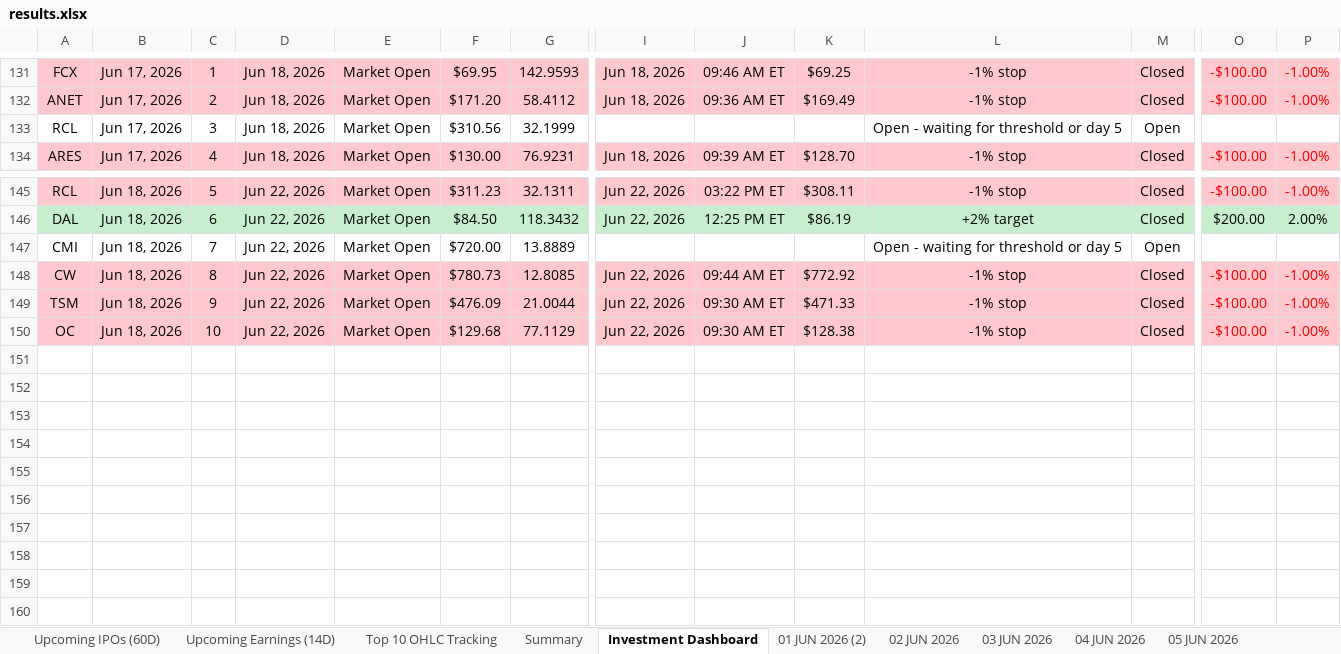
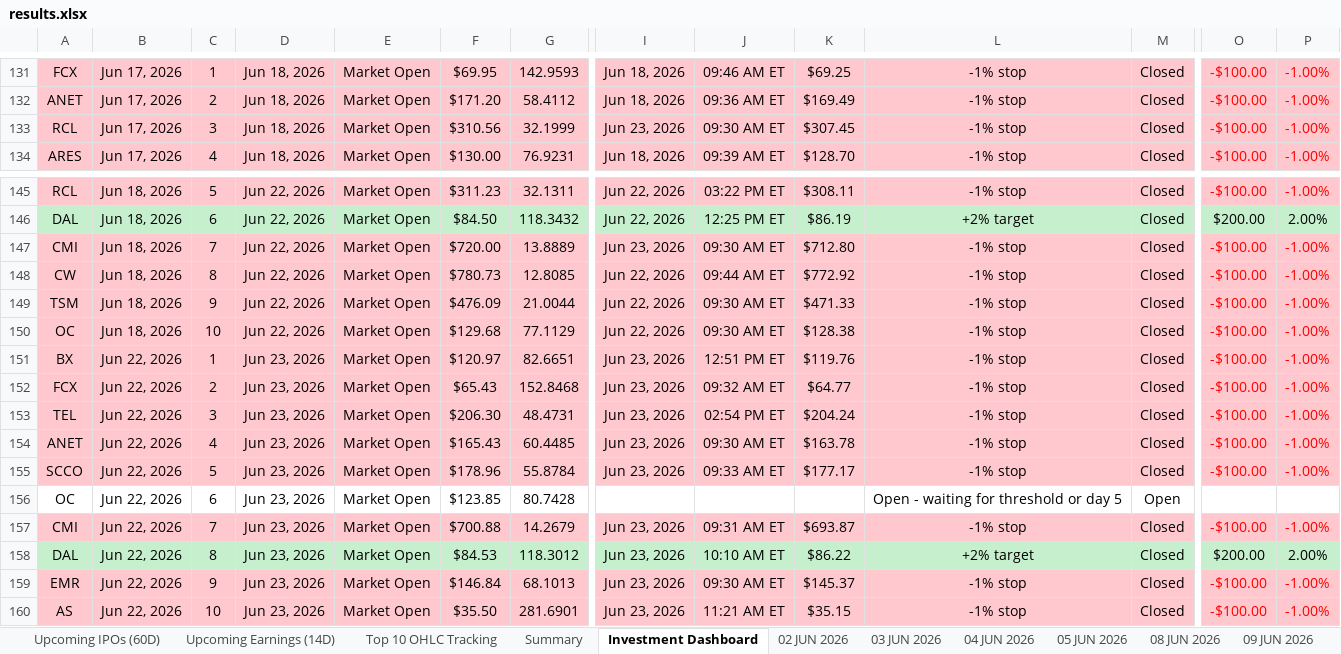
Before and after one commit to codenamev99/invest2.0, an Excel workbook: results.xlsx, sheet Investment Dashboard, drawn as a sheet; only a part is shown, gaps mark what is left out; values as stored, in another font and other column widths than the file's, no borders; conditional formats not drawn; rows hold the shown columns only; the diff covers the shown part only; the diff names each change by its address in the sheet, - before the commit and + after, or states it on an @@ line.

```diff
--- a/results.xlsx (sheet Investment Dashboard)
+++ b/results.xlsx (sheet Investment Dashboard)
-sheet tab: 01 JUN 2026 (2)
-A133:P133 fill: none
+A133:P133 fill: #FFC7CE
-I133: (empty)
+I133: Jun 23, 2026
-J133: (empty)
+J133: 09:30 AM ET
-K133: (empty)
+K133: $307.45
-L133: Open - waiting for threshold or day 5
+L133: -1% stop
-M133: Open
+M133: Closed
-O133: (empty)
+O133: -$100.00
-P133: (empty)
+P133: -1.00%
-A147:P147 fill: none
+A147:P147 fill: #FFC7CE
-I147: (empty)
+I147: Jun 23, 2026
-J147: (empty)
+J147: 09:30 AM ET
-K147: (empty)
+K147: $712.80
-L147: Open - waiting for threshold or day 5
+L147: -1% stop
-M147: Open
+M147: Closed
-O147: (empty)
+O147: -$100.00
-P147: (empty)
+P147: -1.00%
+row 151: BX | Jun 22, 2026 | 1 | Jun 23, 2026 | Market Open | $120.97 | 82.6651 | Jun 23, 2026 | 12:51 PM ET | $119.76 | -1% stop | Closed | -$100.00 | -1.00%
+row 152: FCX | Jun 22, 2026 | 2 | Jun 23, 2026 | Market Open | $65.43 | 152.8468 | Jun 23, 2026 | 09:32 AM ET | $64.77 | -1% stop | Closed | -$100.00 | -1.00%
+row 153: TEL | Jun 22, 2026 | 3 | Jun 23, 2026 | Market Open | $206.30 | 48.4731 | Jun 23, 2026 | 02:54 PM ET | $204.24 | -1% stop | Closed | -$100.00 | -1.00%
+row 154: ANET | Jun 22, 2026 | 4 | Jun 23, 2026 | Market Open | $165.43 | 60.4485 | Jun 23, 2026 | 09:30 AM ET | $163.78 | -1% stop | Closed | -$100.00 | -1.00%
+row 155: SCCO | Jun 22, 2026 | 5 | Jun 23, 2026 | Market Open | $178.96 | 55.8784 | Jun 23, 2026 | 09:33 AM ET | $177.17 | -1% stop | Closed | -$100.00 | -1.00%
+row 156: OC | Jun 22, 2026 | 6 | Jun 23, 2026 | Market Open | $123.85 | 80.7428 |  |  |  | Open - waiting for threshold or day 5 | Open
+row 157: CMI | Jun 22, 2026 | 7 | Jun 23, 2026 | Market Open | $700.88 | 14.2679 | Jun 23, 2026 | 09:31 AM ET | $693.87 | -1% stop | Closed | -$100.00 | -1.00%
+row 158: DAL | Jun 22, 2026 | 8 | Jun 23, 2026 | Market Open | $84.53 | 118.3012 | Jun 23, 2026 | 10:10 AM ET | $86.22 | +2% target | Closed | $200.00 | 2.00%
+row 159: EMR | Jun 22, 2026 | 9 | Jun 23, 2026 | Market Open | $146.84 | 68.1013 | Jun 23, 2026 | 09:30 AM ET | $145.37 | -1% stop | Closed | -$100.00 | -1.00%
+row 160: AS | Jun 22, 2026 | 10 | Jun 23, 2026 | Market Open | $35.50 | 281.6901 | Jun 23, 2026 | 11:21 AM ET | $35.15 | -1% stop | Closed | -$100.00 | -1.00%
```
Also changed, not shown: 7 edited cells and cell formats elsewhere in this sheet, sheet Top 10 OHLC Tracking, sheet Upcoming Earnings (14D), sheet Summary, sheet Upcoming IPOs (60D), other sheet tabs, hidden cells.
